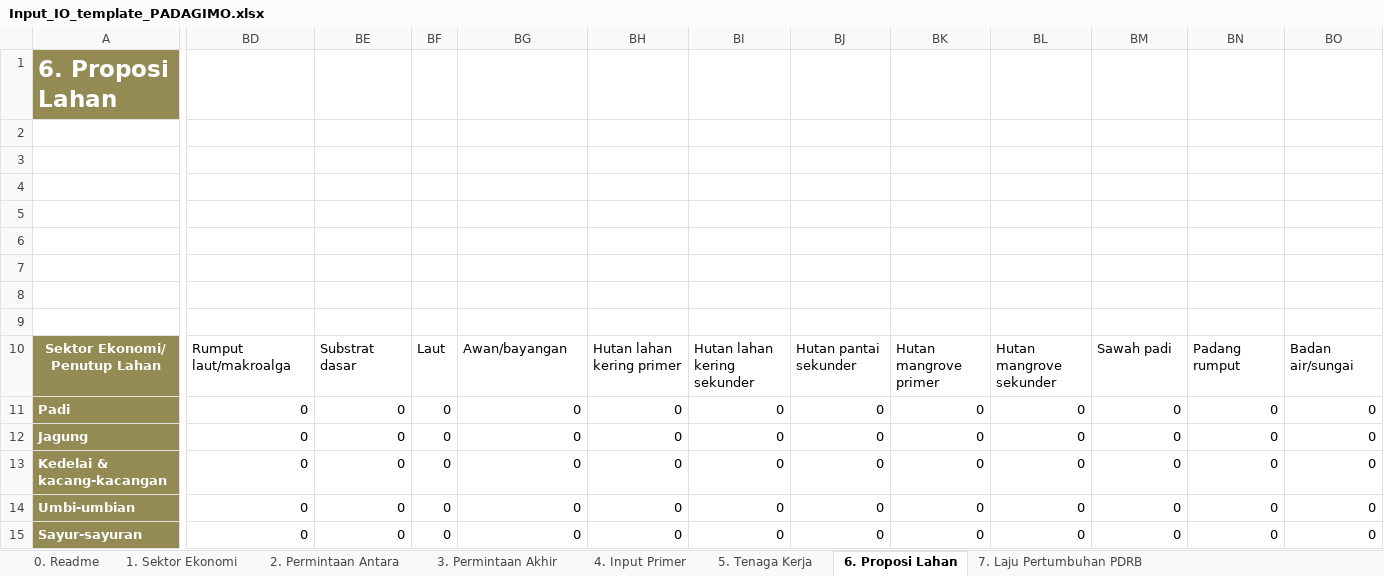
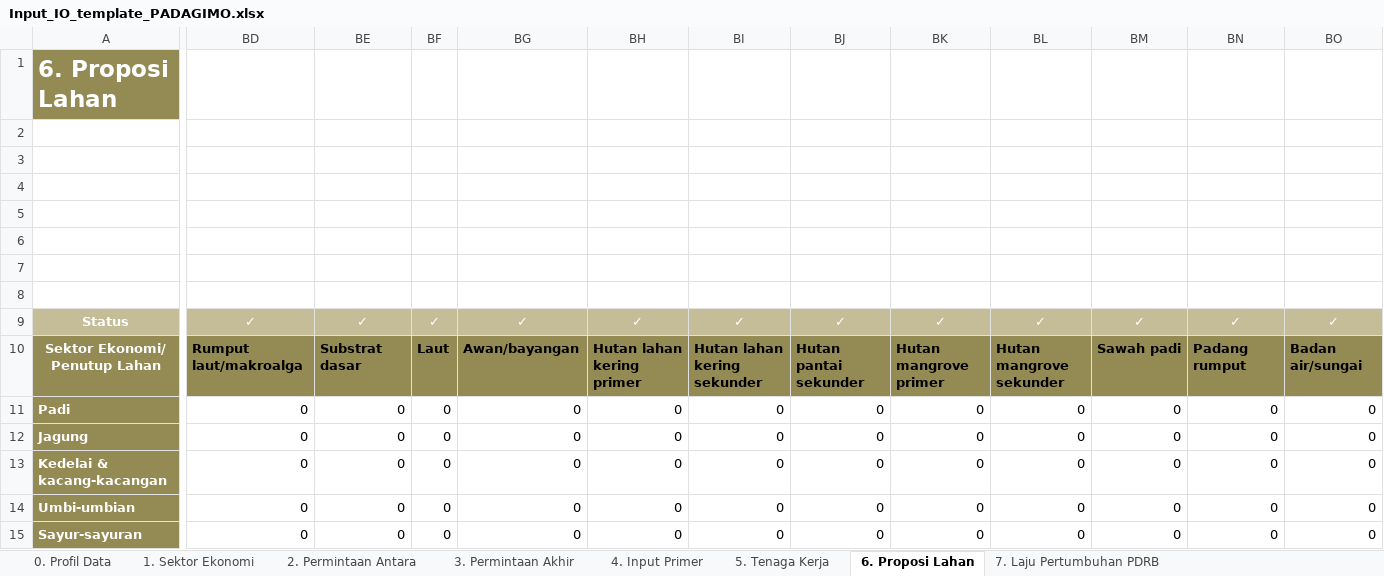
Before and after one commit to icraf-indonesia/TARegEco, an Excel workbook: inst/extdata/example_data/Padagimo/Input_IO_template_PADAGIMO.xlsx, sheet 6. Proposi Lahan, drawn as a sheet; only a part is shown, gaps mark what is left out; values as stored, in another font and other column widths than the file's, no borders; charts and pictures and conditional formats not drawn; rows hold the shown columns only; the diff covers the shown part only; the diff names each change by its address in the sheet, - before the commit and + after, or states it on an @@ line.

```diff
--- a/inst/extdata/example_data/Padagimo/Input_IO_template_PADAGIMO.xlsx (sheet 6. Proposi Lahan)
+++ b/inst/extdata/example_data/Padagimo/Input_IO_template_PADAGIMO.xlsx (sheet 6. Proposi Lahan)
-sheet tab: 0. Readme
+sheet tab: 0. Profil Data
-row 9: (empty)
+row 9: Status | ✓ | ✓ | ✓ | ✓ | ✓ | ✓ | ✓ | ✓ | ✓ | ✓ | ✓ | ✓
-A9:BO9 fill: none
+A9:BO9 fill: #C4BD97
@@ BD10:BO10 fill: none → #948A54, bold: off → on @@
```
Also changed, not shown: cell formats elsewhere in this sheet, charts or pictures, inst/extdata/example_data/Padagimo/luc_projection_padagimo_bau.xlsx, inst/extdata/example_data/Padagimo/luc_projection_padagimo_gbp.xlsx, 4 other files.
